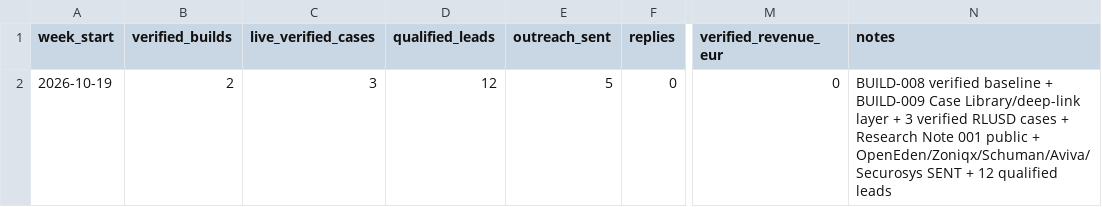
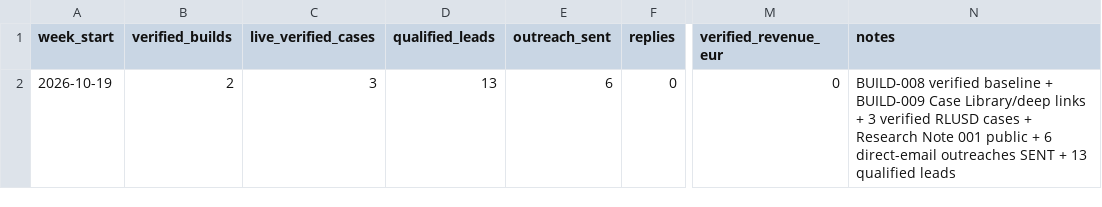
Before and after one commit to proofandsignal/XRP, a CSV file: validation/XRPL-WEEKLY-KPI.csv, drawn as a sheet; only a part is shown, gaps mark what is left out; the diff names each change by its address in the sheet, - before the commit and + after, or states it on an @@ line.

Commit message:
validation: record Figment outreach and lead count

```diff
--- a/validation/XRPL-WEEKLY-KPI.csv
+++ b/validation/XRPL-WEEKLY-KPI.csv
-D2 (qualified_leads): 12
+D2 (qualified_leads): 13
-E2 (outreach_sent): 5
+E2 (outreach_sent): 6
-N2 (notes): …BUILD-009 Case Library/deep-link layer + 3 verified RLUSD cases + Research Note 001 public + OpenEden/Zoniqx/Schuman/Aviva/Securosys SENT + 12 qualified leads
+N2 (notes): …BUILD-009 Case Library/deep links + 3 verified RLUSD cases + Research Note 001 public + 6 direct-email outreaches SENT + 13 qualified leads
```
